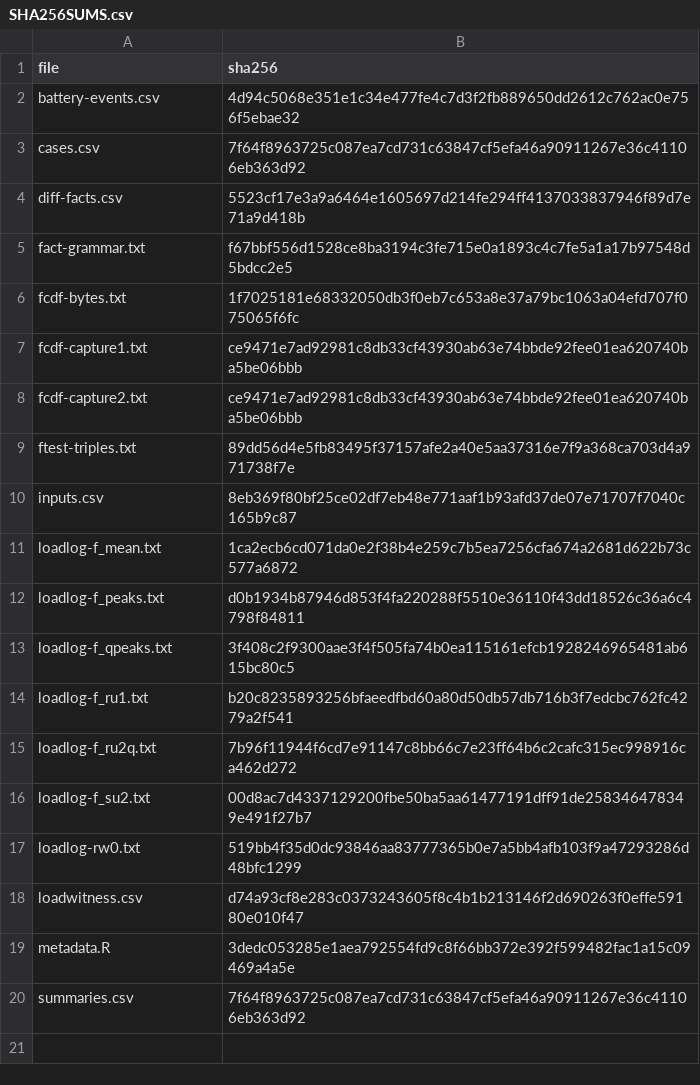
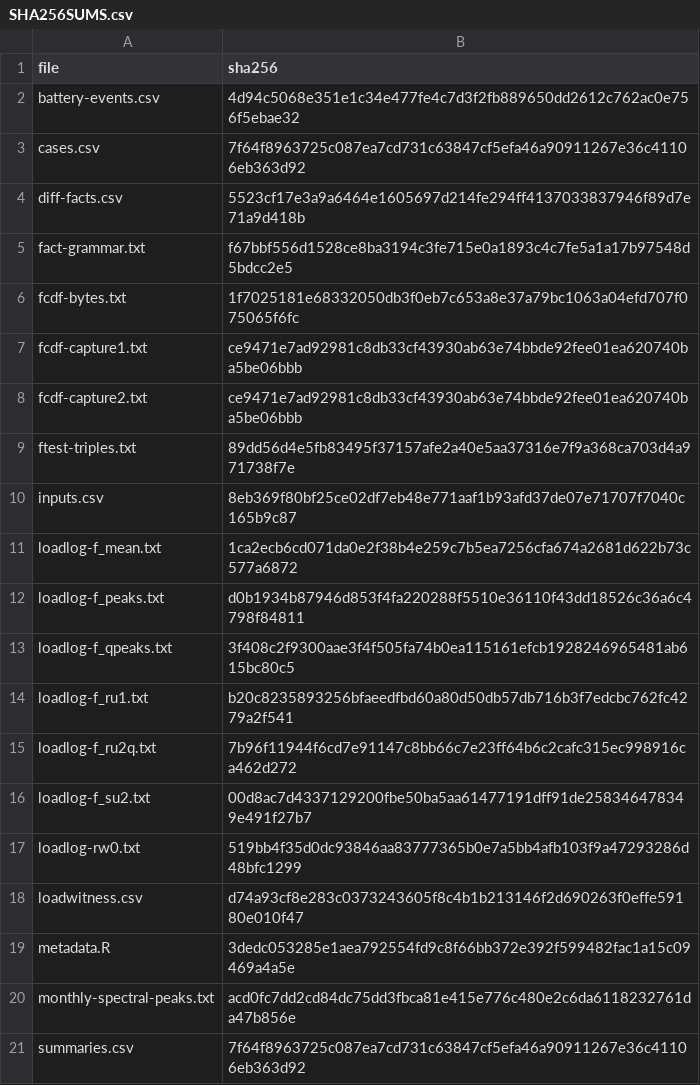
Before and after one commit to statistikat/kalos, a CSV file: validation/evidence/native/tramo-differencing-battery/SHA256SUMS.csv, drawn as a sheet.

Commit message:
Compute monthly Tukey spectral peaks at both TRAMO window lengths

```diff
--- a/validation/evidence/native/tramo-differencing-battery/SHA256SUMS.csv
+++ b/validation/evidence/native/tramo-differencing-battery/SHA256SUMS.csv
@@ -19,2 +19,3 @@ loadwitness.csv,d74a93cf8e283c0373243605f8c4b1b213146f2d690263f0effe59180e010f47
 metadata.R,3dedc053285e1aea792554fd9c8f66bb372e392f599482fac1a15c09469a4a5e
+monthly-spectral-peaks.txt,acd0fc7dd2cd84dc75dd3fbca81e415e776c480e2c6da6118232761da47b856e
 summaries.csv,7f64f8963725c087ea7cd731c63847cf5efa46a90911267e36c41106eb363d92
```
Also changed, not shown: 10 other files.
